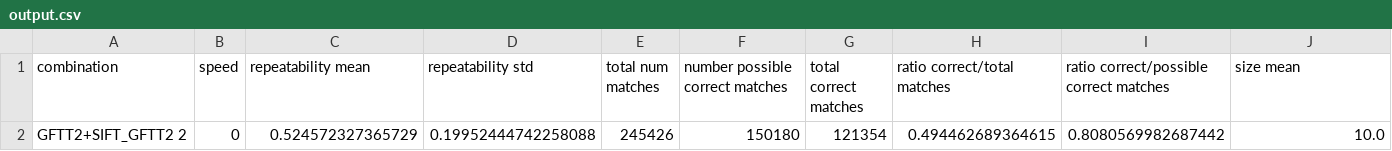
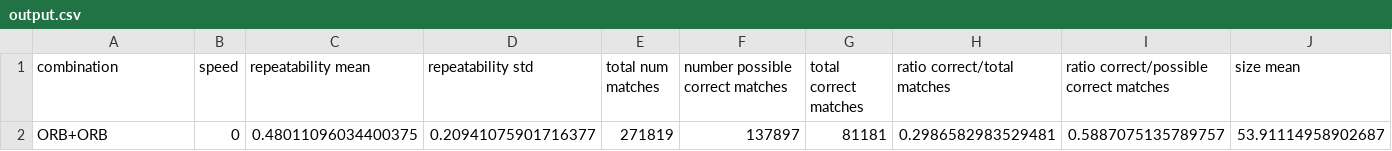
Before and after one commit to caceders/KeypointExtractionBenchmark, a CSV file: output.csv, drawn as a sheet; only a part is shown; removed rows and columns are numbered as before the commit, all else as after; rows hold the shown columns only; the diff names each change by its address in the sheet, - before the commit and + after, or states it on an @@ line.

```diff
--- a/output.csv
+++ b/output.csv
-row 2: GFTT2+SIFT_GFTT2 2 | 0 | 0.524572327365729 | 0.19952444742258088 | 245426 | 150180 | 121354 | 0.494462689364615 | 0.8080569982687442 | 10.0
+row 2: ORB+ORB | 0 | 0.48011096034400375 | 0.20941075901716377 | 271819 | 137897 | 81181 | 0.2986582983529481 | 0.5887075135789757 | 53.91114958902687
```
Also changed, not shown: 2 other files.
